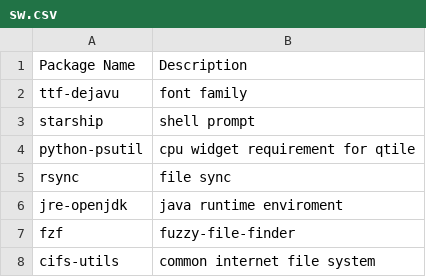
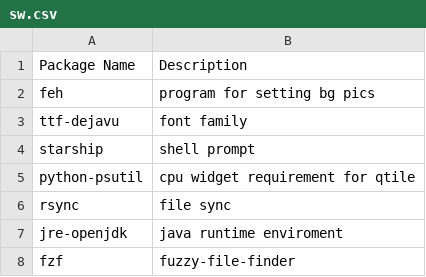
Before and after one commit to ckiri/cass, a CSV file: sw.csv, drawn as a sheet; only a part is shown; the shorter side is filled out with more unchanged rows; the diff names each change by its address in the sheet, - before the commit and + after, or states it on an @@ line.

Commit message:
Added feh to sw list.

```diff
--- a/sw.csv
+++ b/sw.csv
+row 2: feh | program for setting bg pics
```
